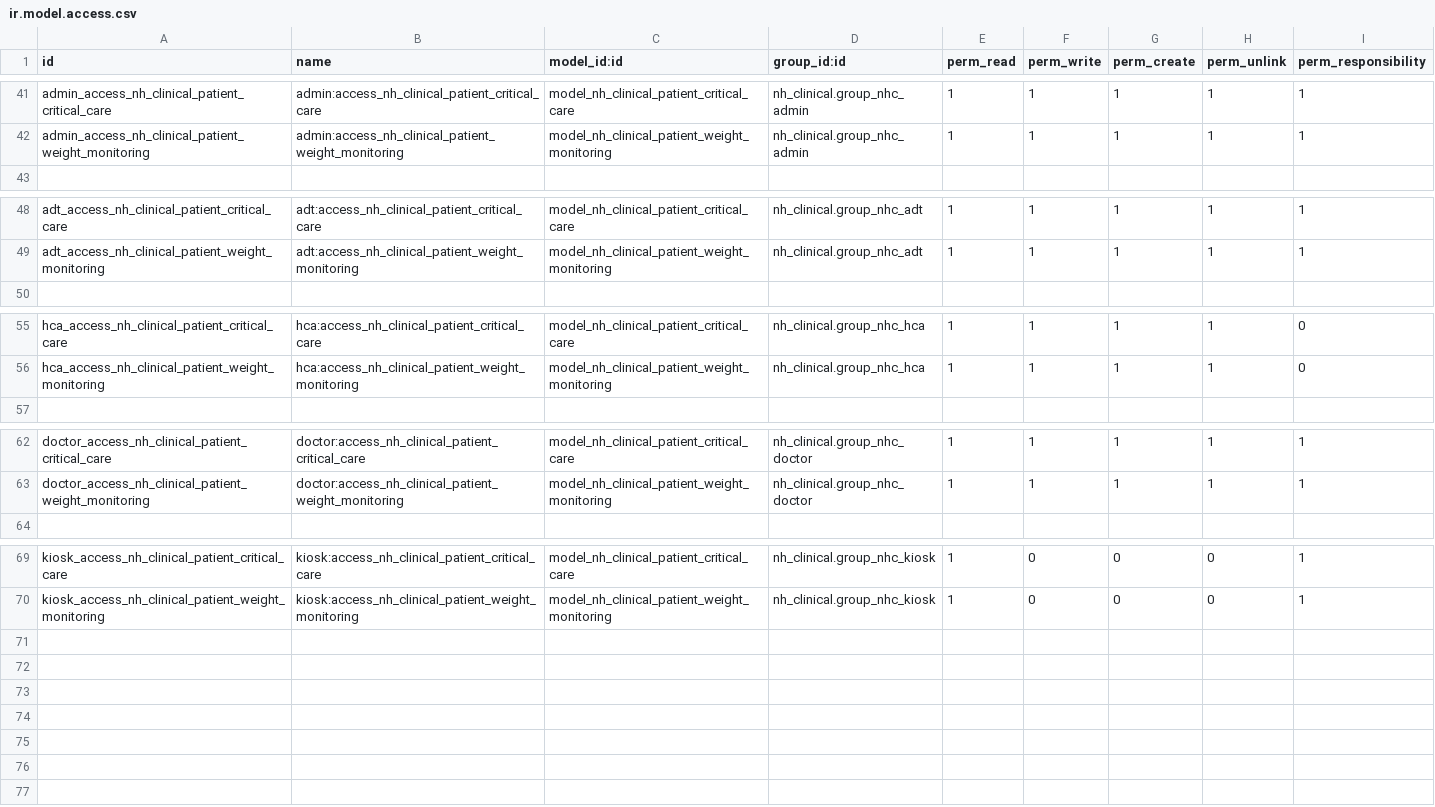
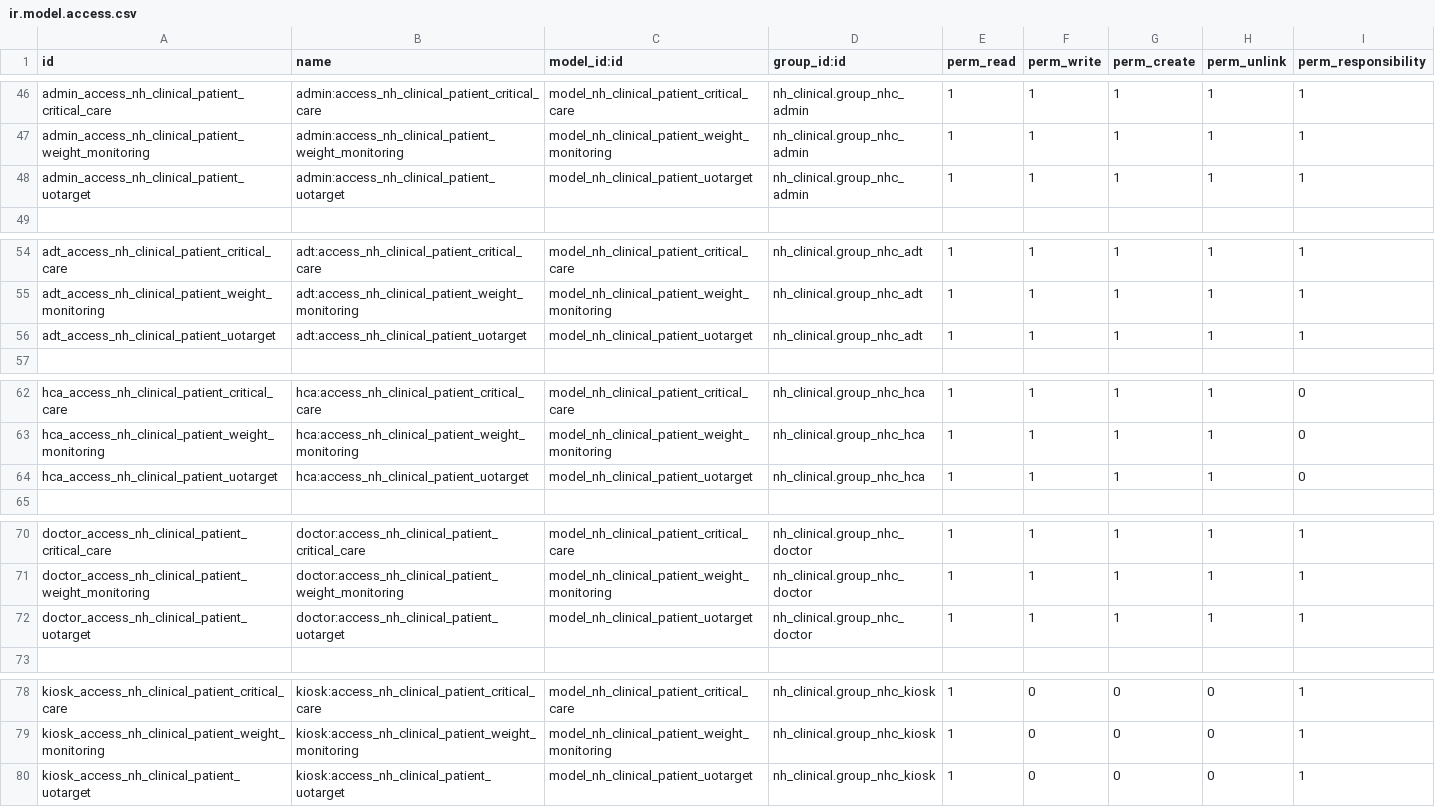
Before and after one commit to openeobs/openeobs, a CSV file: nh_observations/security/params/ir.model.access.csv, drawn as a sheet; only a part is shown, gaps mark what is left out; the diff covers the shown part only.

```diff
--- a/nh_observations/security/params/ir.model.access.csv
+++ b/nh_observations/security/params/ir.model.access.csv
@@ -42,2 +47,3 @@ admin_access_nh_clinical_patient_critical_care,admin:access_nh_clinical_patient_
 admin_access_nh_clinical_patient_weight_monitoring,admin:access_nh_clinical_patient_weight_monitoring,model_nh_clinical_patient_weight_monitoring,nh_clinical.group_nhc_admin,1,1,1,1,1
+admin_access_nh_clinical_patient_uotarget,admin:access_nh_clinical_patient_uotarget,model_nh_clinical_patient_uotarget,nh_clinical.group_nhc_admin,1,1,1,1,1
 ,,,,,,,
@@ -49,2 +55,3 @@ adt_access_nh_clinical_patient_critical_care,adt:access_nh_clinical_patient_crit
 adt_access_nh_clinical_patient_weight_monitoring,adt:access_nh_clinical_patient_weight_monitoring,model_nh_clinical_patient_weight_monitoring,nh_clinical.group_nhc_adt,1,1,1,1,1
+adt_access_nh_clinical_patient_uotarget,adt:access_nh_clinical_patient_uotarget,model_nh_clinical_patient_uotarget,nh_clinical.group_nhc_adt,1,1,1,1,1
 ,,,,,,,
@@ -56,2 +63,3 @@ hca_access_nh_clinical_patient_critical_care,hca:access_nh_clinical_patient_crit
 hca_access_nh_clinical_patient_weight_monitoring,hca:access_nh_clinical_patient_weight_monitoring,model_nh_clinical_patient_weight_monitoring,nh_clinical.group_nhc_hca,1,1,1,1,0
+hca_access_nh_clinical_patient_uotarget,hca:access_nh_clinical_patient_uotarget,model_nh_clinical_patient_uotarget,nh_clinical.group_nhc_hca,1,1,1,1,0
 ,,,,,,,
@@ -63,2 +71,3 @@ doctor_access_nh_clinical_patient_critical_care,doctor:access_nh_clinical_patien
 doctor_access_nh_clinical_patient_weight_monitoring,doctor:access_nh_clinical_patient_weight_monitoring,model_nh_clinical_patient_weight_monitoring,nh_clinical.group_nhc_doctor,1,1,1,1,1
+doctor_access_nh_clinical_patient_uotarget,doctor:access_nh_clinical_patient_uotarget,model_nh_clinical_patient_uotarget,nh_clinical.group_nhc_doctor,1,1,1,1,1
 ,,,,,,,
@@ -70 +79,2 @@ kiosk_access_nh_clinical_patient_critical_care,kiosk:access_nh_clinical_patient_
 kiosk_access_nh_clinical_patient_weight_monitoring,kiosk:access_nh_clinical_patient_weight_monitoring,model_nh_clinical_patient_weight_monitoring,nh_clinical.group_nhc_kiosk,1,0,0,0,1
+kiosk_access_nh_clinical_patient_uotarget,kiosk:access_nh_clinical_patient_uotarget,model_nh_clinical_patient_uotarget,nh_clinical.group_nhc_kiosk,1,0,0,0,1
```
Also changed, not shown: 5 added rows elsewhere in this file, 1 other file.
